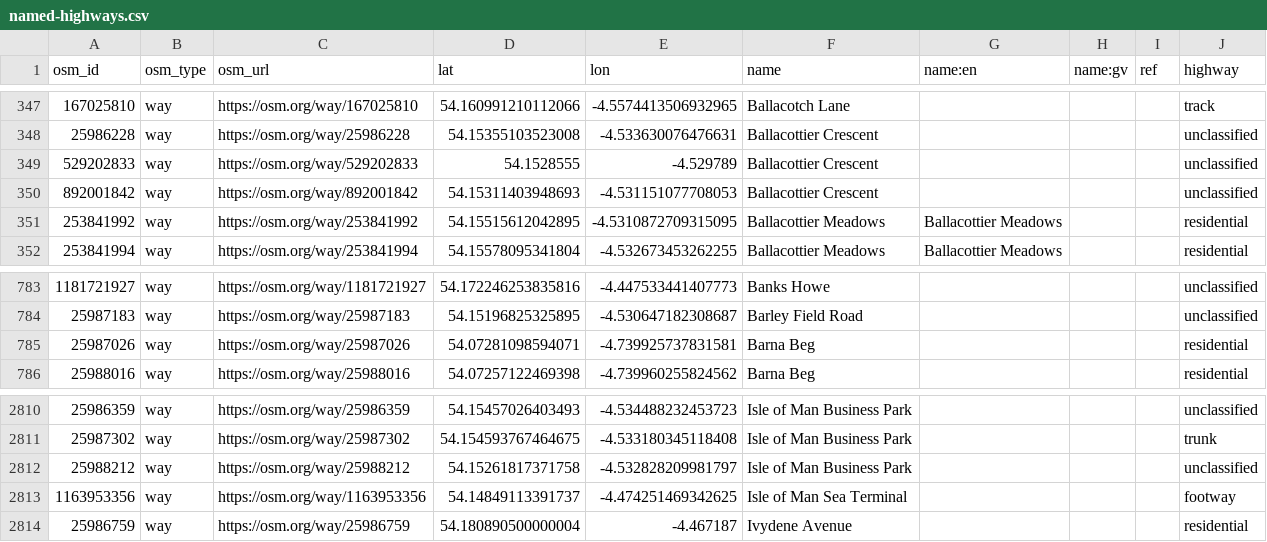
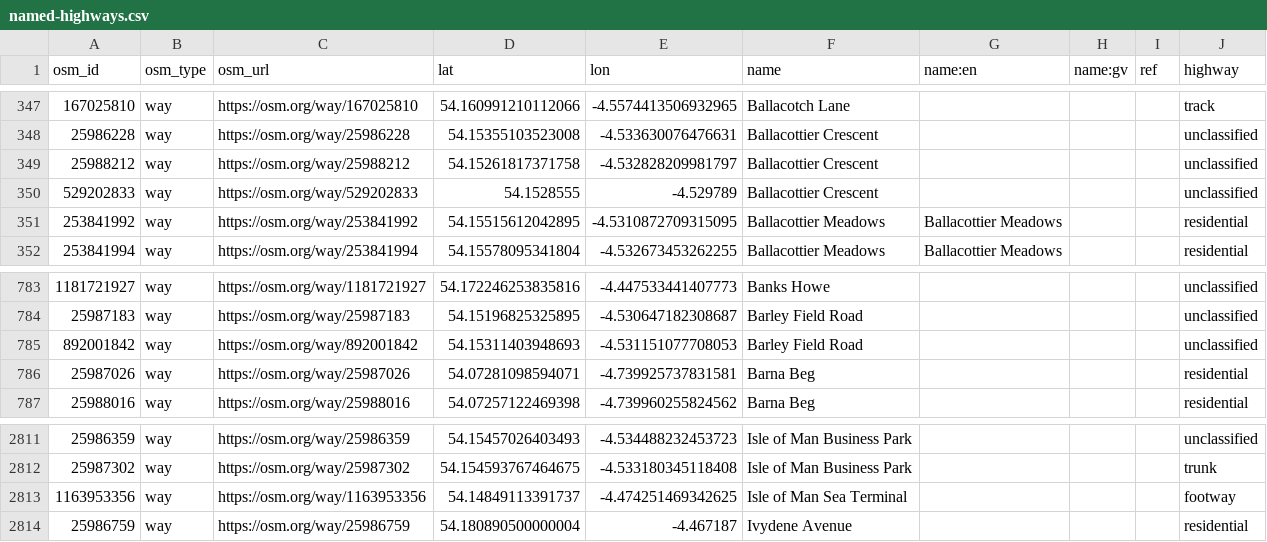
Before and after one commit to dankarran/isleofman-opendata, a CSV file: data/openstreetmap/outputs/named-highways/named-highways.csv, drawn as a sheet; only a part is shown, gaps mark what is left out.

```diff
--- a/data/openstreetmap/outputs/named-highways/named-highways.csv
+++ b/data/openstreetmap/outputs/named-highways/named-highways.csv
@@ -348,4 +348,4 @@
 "25986228","way","https://osm.org/way/25986228","54.15355103523008","-4.533630076476631","Ballacottier Crescent","","","","unclassified"
+"25988212","way","https://osm.org/way/25988212","54.15261817371758","-4.532828209981797","Ballacottier Crescent","","","","unclassified"
 "529202833","way","https://osm.org/way/529202833","54.1528555","-4.529789","Ballacottier Crescent","","","","unclassified"
-"892001842","way","https://osm.org/way/892001842","54.15311403948693","-4.531151077708053","Ballacottier Crescent","","","","unclassified"
 "253841992","way","https://osm.org/way/253841992","54.15515612042895","-4.5310872709315095","Ballacottier Meadows","Ballacottier Meadows","","","residential"
@@ -784,2 +784,3 @@
 "25987183","way","https://osm.org/way/25987183","54.15196825325895","-4.530647182308687","Barley Field Road","","","","unclassified"
+"892001842","way","https://osm.org/way/892001842","54.15311403948693","-4.531151077708053","Barley Field Road","","","","unclassified"
 "25987026","way","https://osm.org/way/25987026","54.07281098594071","-4.739925737831581","Barna Beg","","","","residential"
@@ -2811,3 +2812,2 @@
 "25987302","way","https://osm.org/way/25987302","54.154593767464675","-4.533180345118408","Isle of Man Business Park","","","","trunk"
-"25988212","way","https://osm.org/way/25988212","54.15261817371758","-4.532828209981797","Isle of Man Business Park","","","","unclassified"
 "1163953356","way","https://osm.org/way/1163953356","54.14849113391737","-4.474251469342625","Isle of Man Sea Terminal","","","","footway"
```
Also changed, not shown: data/openstreetmap/outputs/shops/shops.csv, 8 other files.
